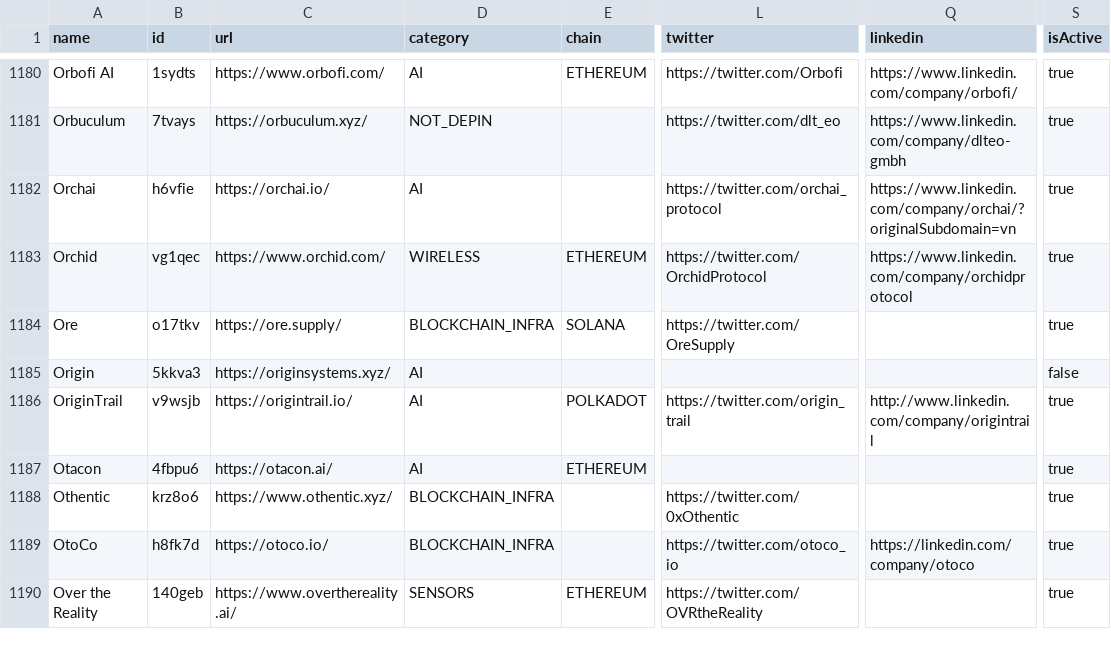
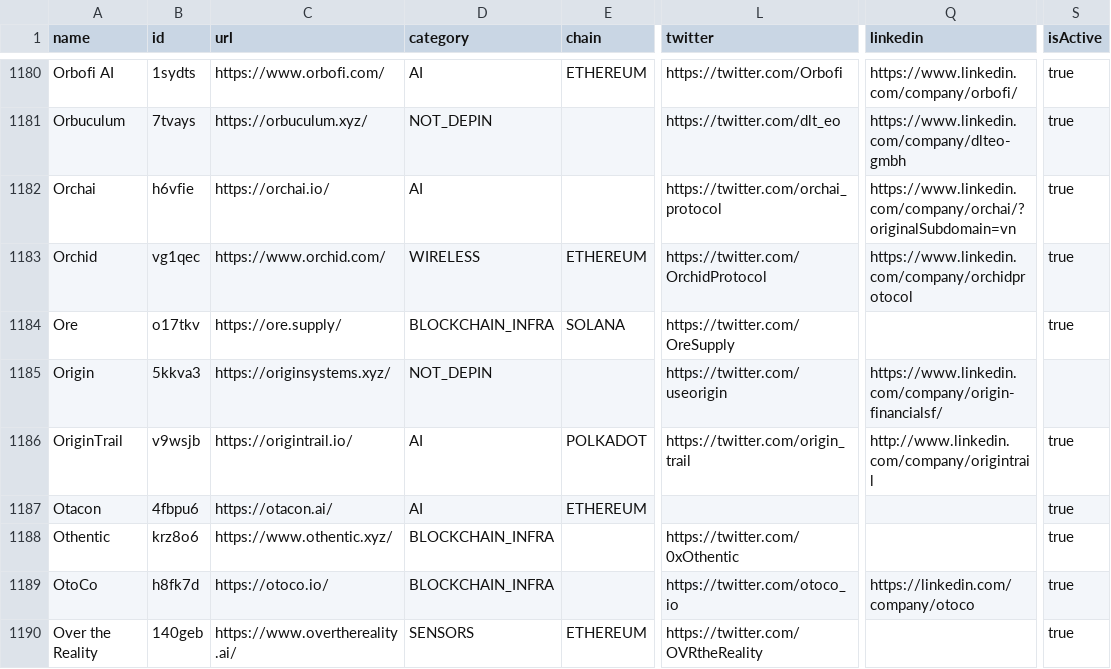
Before and after one commit to ev3-team/adapters, a CSV file: scripts/data/DePIN-Projects.csv, drawn as a sheet; only a part is shown, gaps mark what is left out; the diff names each change by its address in the sheet, - before the commit and + after, or states it on an @@ line.

```diff
--- a/scripts/data/DePIN-Projects.csv
+++ b/scripts/data/DePIN-Projects.csv
-D1185 (category): AI
+D1185 (category): NOT_DEPIN
-L1185 (twitter): (empty)
+L1185 (twitter): https://twitter.com/useorigin
-Q1185 (linkedin): (empty)
+Q1185 (linkedin): https://www.linkedin.com/company/origin-financialsf/
-S1185 (isActive): false
+S1185 (isActive): (empty)
```
